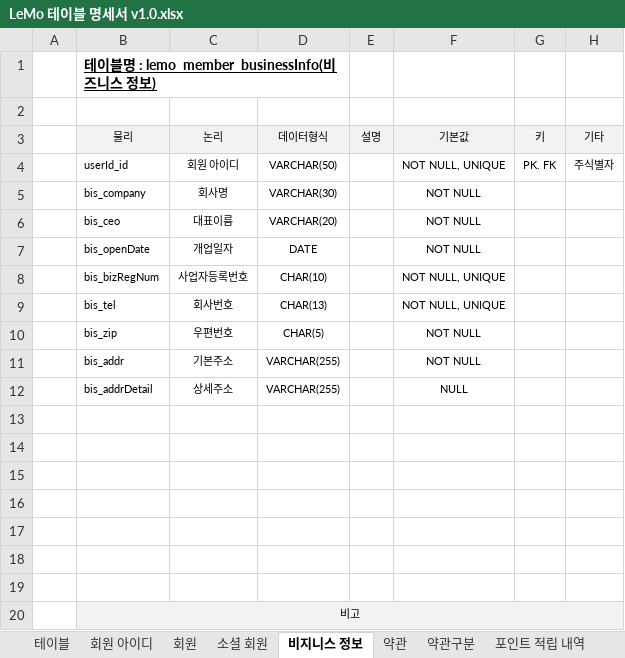
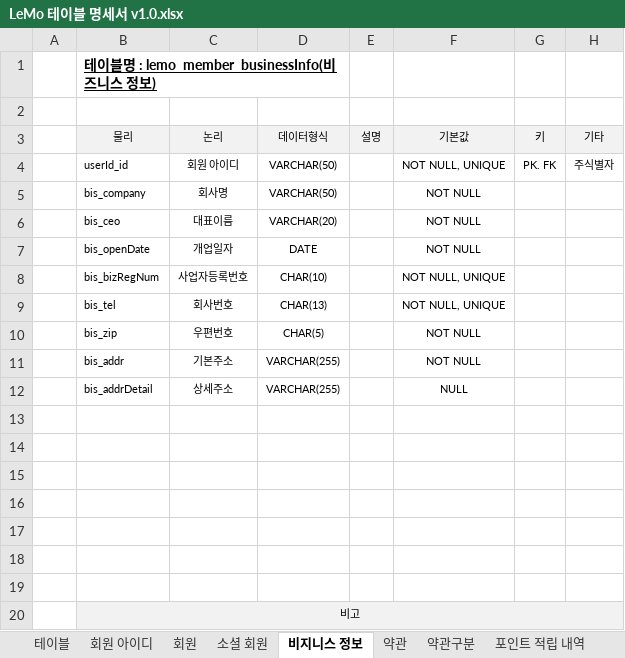
Before and after one commit to ooo3345sjh/LeMo, an Excel workbook: DB/LeMo 테이블 명세서 v1.0.xlsx, sheet 비지니스 정보, drawn as a sheet; values as stored, in another font and other column widths than the file's, no borders; the diff names each change by its address in the sheet, - before the commit and + after, or states it on an @@ line.

```diff
--- a/DB/LeMo 테이블 명세서 v1.0.xlsx (sheet 비지니스 정보)
+++ b/DB/LeMo 테이블 명세서 v1.0.xlsx (sheet 비지니스 정보)
-D5 (데이터형식): VARCHAR(30)
+D5 (데이터형식): VARCHAR(50)
```
Also changed, not shown: 4 other files.
